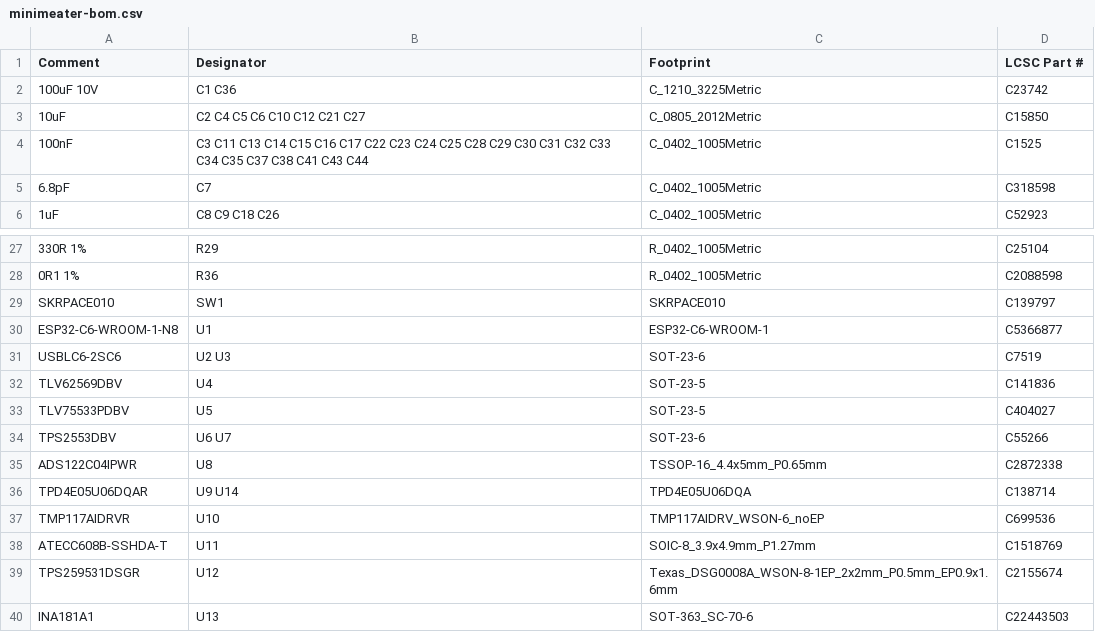
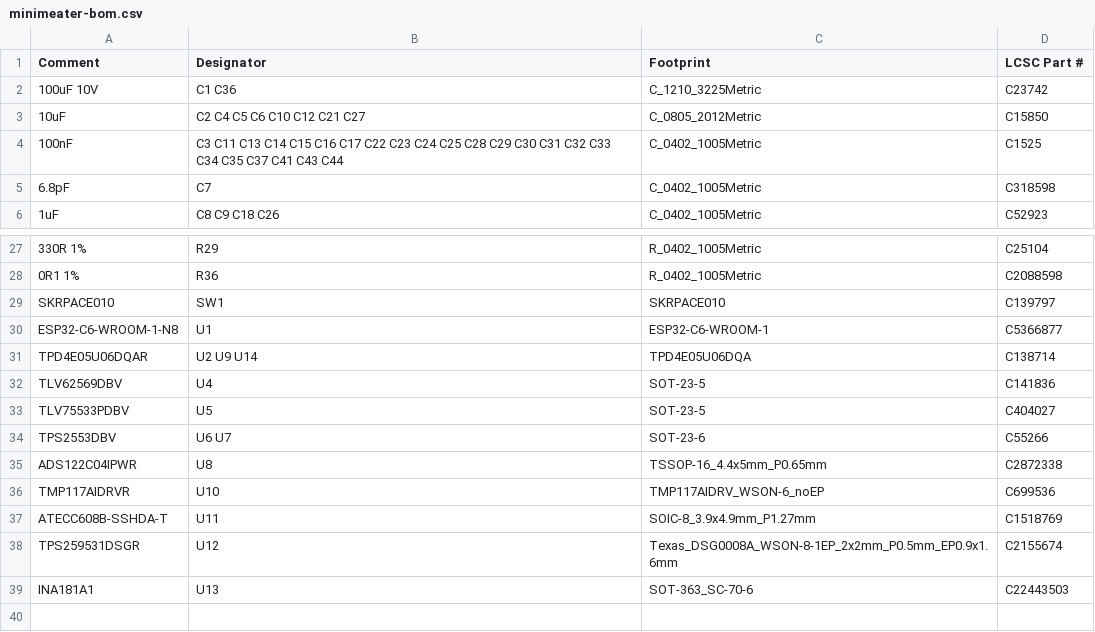
Before and after one commit to NathanHowell/minimeater, a CSV file: hw/fab/minimeater-bom.csv, drawn as a sheet; only a part is shown, gaps mark what is left out.

```diff
--- a/hw/fab/minimeater-bom.csv
+++ b/hw/fab/minimeater-bom.csv
@@ -3,3 +3,3 @@ Comment,Designator,Footprint,LCSC Part #
 10uF,C2 C4 C5 C6 C10 C12 C21 C27,C_0805_2012Metric,C15850
-100nF,C3 C11 C13 C14 C15 C16 C17 C22 C23 C24 C25 C28 C29 C30 C31 C32 C33 C34 C35 C37 C38 C41 C43 C44,C_0402_1005Metric,C1525
+100nF,C3 C11 C13 C14 C15 C16 C17 C22 C23 C24 C25 C28 C29 C30 C31 C32 C33 C34 C35 C37 C41 C43 C44,C_0402_1005Metric,C1525
 6.8pF,C7,C_0402_1005Metric,C318598
@@ -30,3 +30,3 @@ SKRPACE010,SW1,SKRPACE010,C139797
 ESP32-C6-WROOM-1-N8,U1,ESP32-C6-WROOM-1,C5366877
-USBLC6-2SC6,U2 U3,SOT-23-6,C7519
+TPD4E05U06DQAR,U2 U9 U14,TPD4E05U06DQA,C138714
 TLV62569DBV,U4,SOT-23-5,C141836
@@ -35,3 +35,2 @@ TPS2553DBV,U6 U7,SOT-23-6,C55266
 ADS122C04IPWR,U8,TSSOP-16_4.4x5mm_P0.65mm,C2872338
-TPD4E05U06DQAR,U9 U14,TPD4E05U06DQA,C138714
 TMP117AIDRVR,U10,TMP117AIDRV_WSON-6_noEP,C699536
```
Also changed, not shown: hw/fab/minimeater-cpl.csv, hw/fab/minimeater-panel-cpl.csv, 2 other files.
